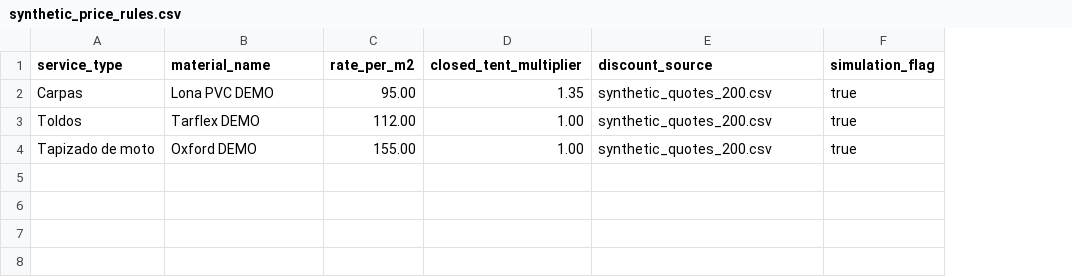
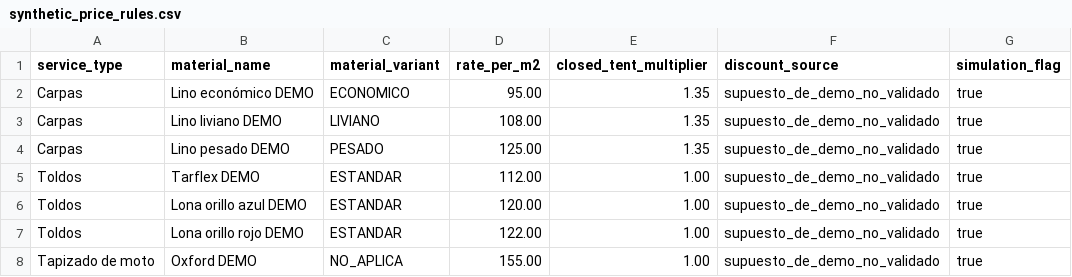
Before and after one commit to Pool-NS/CotizadorLeguaIA, a CSV file: qa/data/synthetic_price_rules.csv, drawn as a sheet; addresses are those after the commit; the diff names each change by its address in the sheet, - before the commit and + after, or states it on an @@ line.

```diff
--- a/qa/data/synthetic_price_rules.csv
+++ b/qa/data/synthetic_price_rules.csv
+column C (material_variant), row 2: ECONOMICO; row 5: ESTANDAR; row 8: NO_APLICA
-B2 (material_name): Lona PVC DEMO
+B2 (material_name): Lino económico DEMO
-F2 (discount_source): synthetic_quotes_200.csv
+F2 (discount_source): supuesto_de_demo_no_validado
+row 3: Carpas | Lino liviano DEMO | LIVIANO | 108.00 | 1.35 | supuesto_de_demo_no_validado | true
+row 4: Carpas | Lino pesado DEMO | PESADO | 125.00 | 1.35 | supuesto_de_demo_no_validado | true
-F5 (discount_source): synthetic_quotes_200.csv
+F5 (discount_source): supuesto_de_demo_no_validado
+row 6: Toldos | Lona orillo azul DEMO | ESTANDAR | 120.00 | 1.00 | supuesto_de_demo_no_validado | true
+row 7: Toldos | Lona orillo rojo DEMO | ESTANDAR | 122.00 | 1.00 | supuesto_de_demo_no_validado | true
-F8 (discount_source): synthetic_quotes_200.csv
+F8 (discount_source): supuesto_de_demo_no_validado
```
Also changed, not shown: qa/data/synthetic_material_inventory.csv, qa/data/synthetic_quote_stock_pricing_200.csv, 15 other files.
